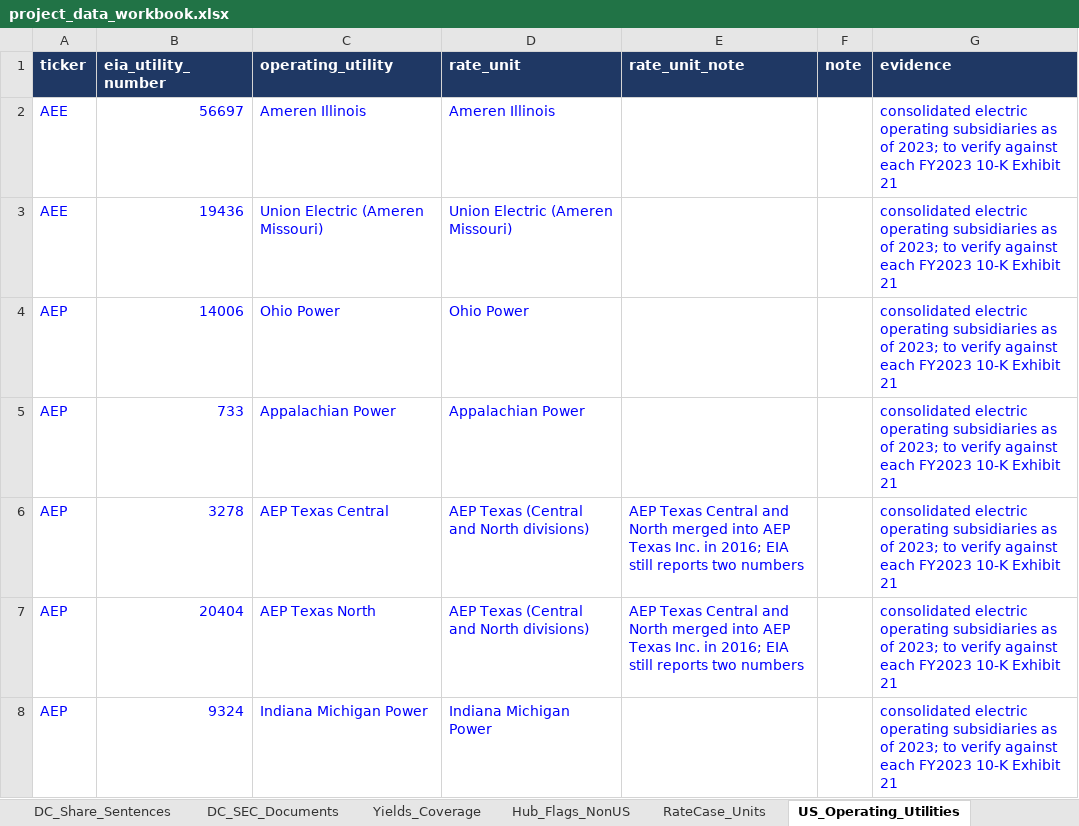
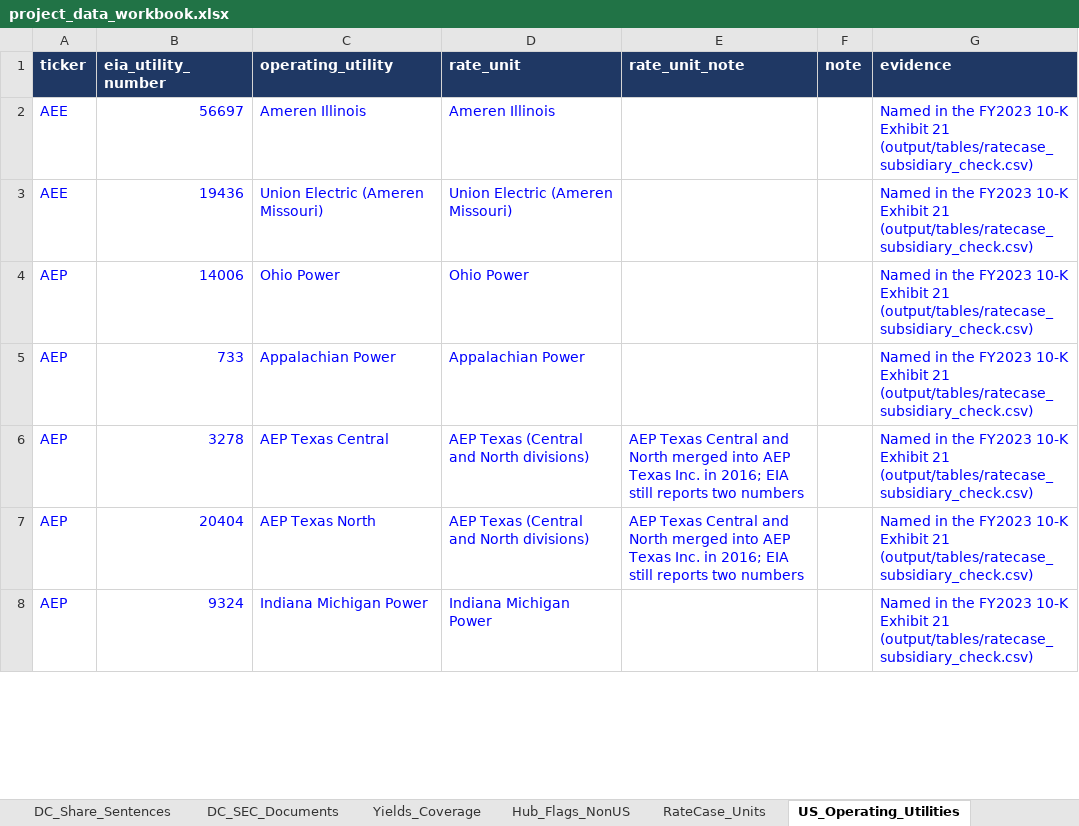
Before and after one commit to arianshiraz/ai-utility-cost-of-capital, an Excel workbook: data/project_data_workbook.xlsx, sheet US_Operating_Utilities, drawn as a sheet; only a part is shown; values as stored, in another font and other column widths than the file's, no borders; the diff covers the shown part only; the diff names each change by its address in the sheet, - before the commit and + after, or states it on an @@ line.

```diff
--- a/data/project_data_workbook.xlsx (sheet US_Operating_Utilities)
+++ b/data/project_data_workbook.xlsx (sheet US_Operating_Utilities)
-G2:G8 (evidence): consolidated electric operating subsidiaries as of 2023; to verify against each FY2023 10-K Exhibit 21
+G2:G8 (evidence): Named in the FY2023 10-K Exhibit 21 (output/tables/ratecase_subsidiary_check.csv)
```
Also changed, not shown: 84 edited cells elsewhere in this sheet, sheet README, other sheet tabs, 12 other files.
